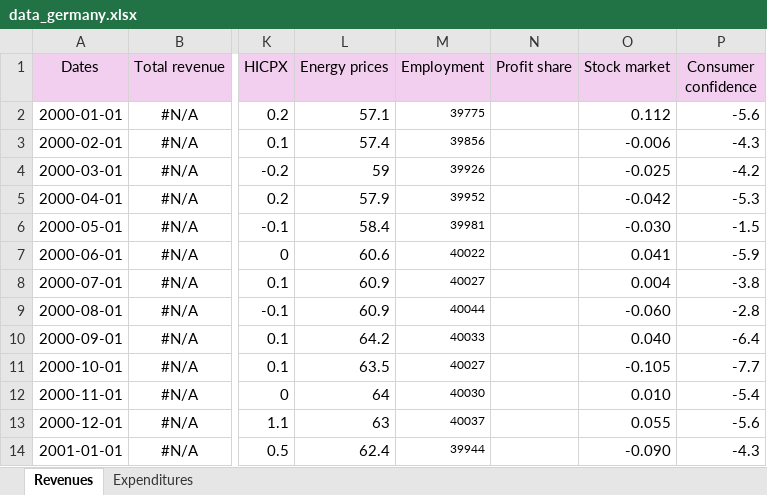
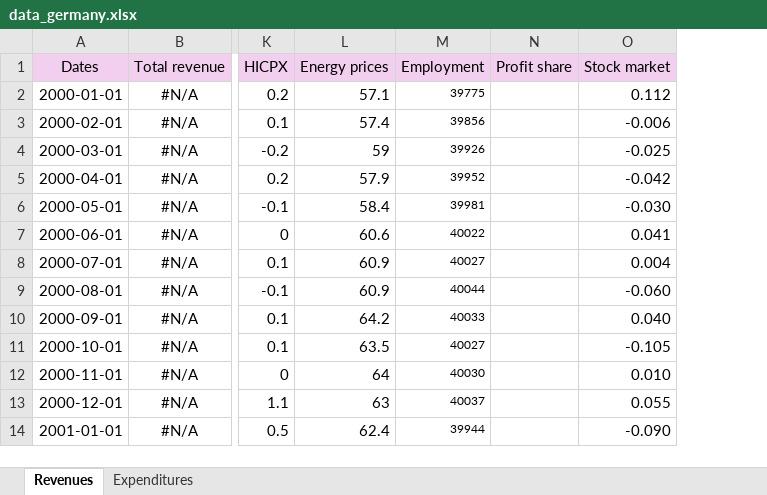
Before and after one commit to GiovanniManche/ESSD, an Excel workbook: data/data_germany.xlsx, sheet Revenues, drawn as a sheet; only a part is shown, gaps mark what is left out; values as stored, in another font and other column widths than the file's, no borders; the diff names each change by its address in the sheet, - before the commit and + after, or states it on an @@ line.

```diff
--- a/data/data_germany.xlsx (sheet Revenues)
+++ b/data/data_germany.xlsx (sheet Revenues)
-column P (Consumer confidence), rows 2-14: -5.6 | -4.3 | -4.2 | -5.3 | -1.5 | -5.9 | -3.8 | -2.8 | -6.4 | -7.7 | -5.4 | -5.6 | -4.3
```
Also changed, not shown: sheet Expenditures, formulas that keep their value, data/data_france.xlsx, data/data_italy.xlsx, 6 other files.
